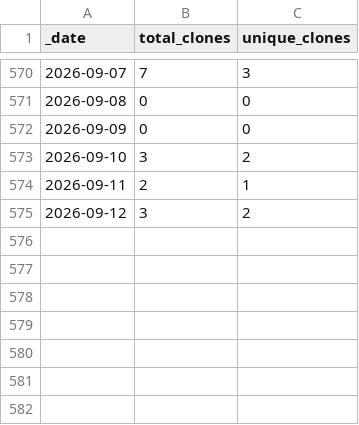
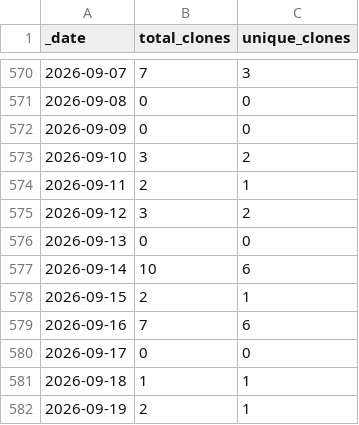
Before and after one commit to jzemmels/trafficMonitor, a CSV file: scored-traffic/traffic/clones.csv, drawn as a sheet; only a part is shown, gaps mark what is left out; the diff names each change by its address in the sheet, - before the commit and + after, or states it on an @@ line.

Commit message:
Push scored traffic data

```diff
--- a/scored-traffic/traffic/clones.csv
+++ b/scored-traffic/traffic/clones.csv
+row 576: 2026-09-13 | 0 | 0
+row 577: 2026-09-14 | 10 | 6
+row 578: 2026-09-15 | 2 | 1
+row 579: 2026-09-16 | 7 | 6
+row 580: 2026-09-17 | 0 | 0
+row 581: 2026-09-18 | 1 | 1
+row 582: 2026-09-19 | 2 | 1
```
Also changed, not shown: scored-traffic/traffic/views.csv, 1 other file.
